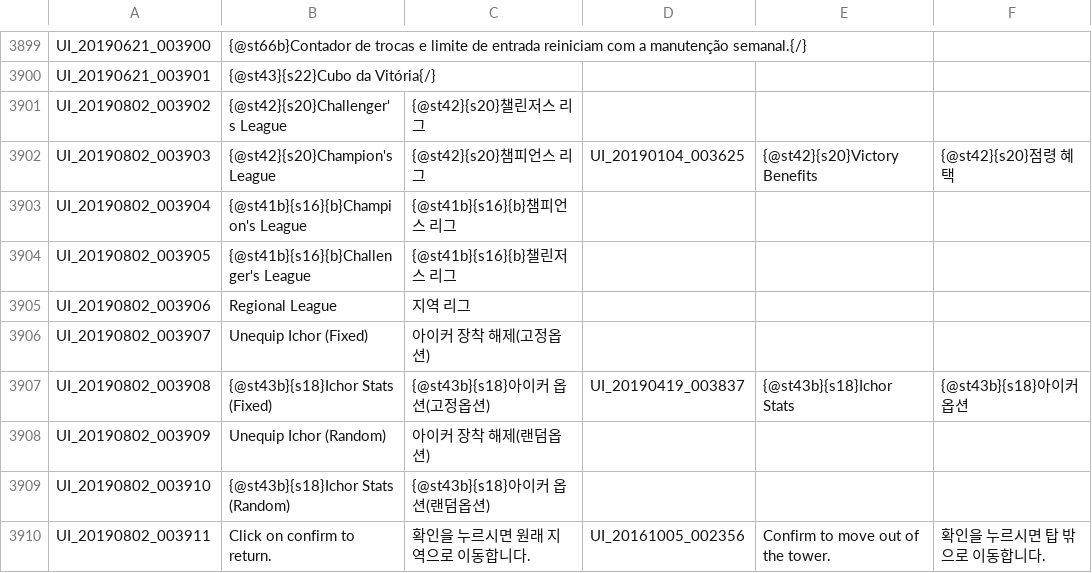
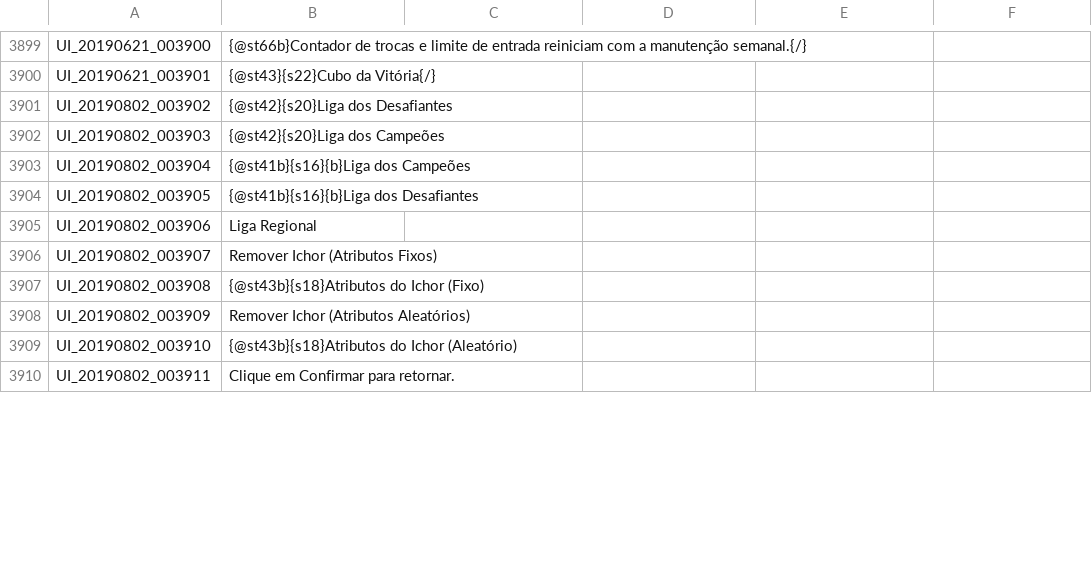
Before and after one commit to Treeofsavior/PortugueseTranslation, a TSV file: UI.tsv, drawn as a sheet; only a part is shown, gaps mark what is left out; the diff covers the shown part only.

Commit message:
UI - Aug 20 maintenance

```diff
--- a/UI.tsv
+++ b/UI.tsv
@@ -3900,11 +3900,11 @@ UI_20190621_003900	{@st66b}Contador de trocas e limite de entrada reiniciam com
 UI_20190621_003901	{@st43}{s22}Cubo da Vitória{/}
-UI_20190802_003902	{@st42}{s20}Challenger's League	{@st42}{s20}챌린저스 리그				
-UI_20190802_003903	{@st42}{s20}Champion's League	{@st42}{s20}챔피언스 리그	UI_20190104_003625	{@st42}{s20}Victory Benefits	{@st42}{s20}점령 혜택	
-UI_20190802_003904	{@st41b}{s16}{b}Champion's League	{@st41b}{s16}{b}챔피언스 리그				
-UI_20190802_003905	{@st41b}{s16}{b}Challenger's League	{@st41b}{s16}{b}챌린저스 리그				
-UI_20190802_003906	Regional League	지역 리그				
-UI_20190802_003907	Unequip Ichor (Fixed)	아이커 장착 해제(고정옵션)				
-UI_20190802_003908	{@st43b}{s18}Ichor Stats (Fixed)	{@st43b}{s18}아이커 옵션(고정옵션)	UI_20190419_003837	{@st43b}{s18}Ichor Stats	{@st43b}{s18}아이커 옵션	
-UI_20190802_003909	Unequip Ichor (Random)	아이커 장착 해제(랜덤옵션)				
-UI_20190802_003910	{@st43b}{s18}Ichor Stats (Random)	{@st43b}{s18}아이커 옵션(랜덤옵션)				
-UI_20190802_003911	Click on confirm to return.	확인을 누르시면 원래 지역으로 이동합니다.	UI_20161005_002356	Confirm to move out of the tower.	확인을 누르시면 탑 밖으로 이동합니다.	
+UI_20190802_003902	{@st42}{s20}Liga dos Desafiantes
+UI_20190802_003903	{@st42}{s20}Liga dos Campeões
+UI_20190802_003904	{@st41b}{s16}{b}Liga dos Campeões
+UI_20190802_003905	{@st41b}{s16}{b}Liga dos Desafiantes
+UI_20190802_003906	Liga Regional
+UI_20190802_003907	Remover Ichor (Atributos Fixos)
+UI_20190802_003908	{@st43b}{s18}Atributos do Ichor (Fixo)
+UI_20190802_003909	Remover Ichor (Atributos Aleatórios)
+UI_20190802_003910	{@st43b}{s18}Atributos do Ichor (Aleatório)
+UI_20190802_003911	Clique em Confirmar para retornar.
```
Also changed, not shown: 21 edited cells elsewhere in this file.
